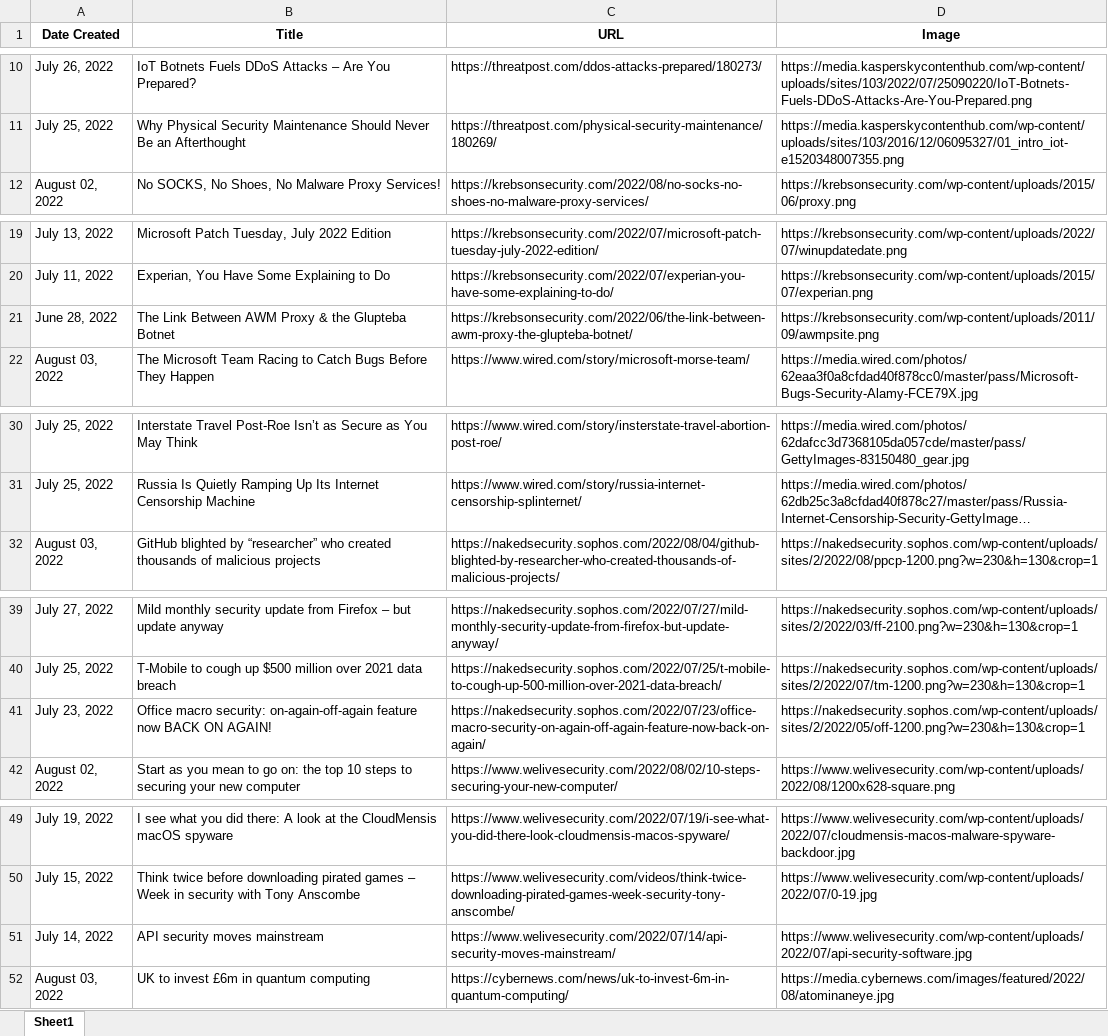
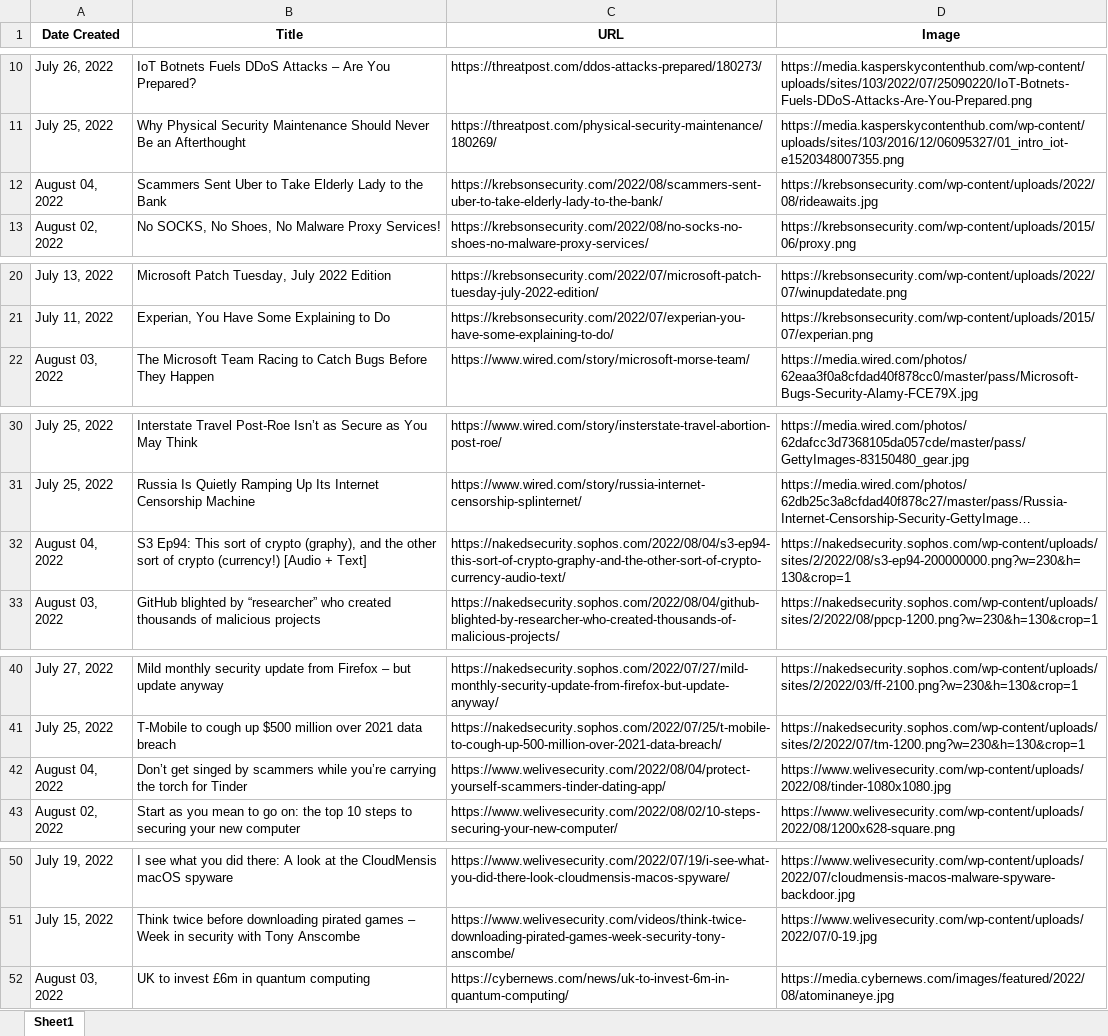
Before and after one commit to thecyberbytes/thecyberbytes.github.io, an Excel workbook: cyber_web/excels/news_feed.xlsx, sheet Sheet1, drawn as a sheet; only a part is shown, gaps mark what is left out; long unchanged cells end in …; values as stored, in another font and other column widths than the file's, no borders; removed rows and columns are numbered as before the commit, all else as after; the diff names each change by its address in the sheet, - before the commit and + after, or states it on an @@ line.

```diff
--- a/cyber_web/excels/news_feed.xlsx (sheet Sheet1)
+++ b/cyber_web/excels/news_feed.xlsx (sheet Sheet1)
+row 12: August 04, 2022 | Scammers Sent Uber to Take Elderly Lady to the Bank | https://krebsonsecurity.com/2022/08/scammers-sent-uber-to-take-elderly-lady-to-the-bank/ | https://krebsonsecurity.com/wp-content/uploads/2022/08/rideawaits.jpg
-row 21: June 28, 2022 | The Link Between AWM Proxy & the Glupteba Botnet | https://krebsonsecurity.com/2022/06/the-link-between-awm-proxy-the-glupteba-botnet/ | https://krebsonsecurity.com/wp-content/uploads/2011/09/awmpsite.png
+row 32: August 04, 2022 | S3 Ep94: This sort of crypto (graphy), and the other sort of crypto (currency!) [Audio + Text] | https://nakedsecurity.sophos.com/2022/08/04/s3-ep94-this-sort-of-crypto-graphy-and-the-other-sort-of-crypto-currency-audio-text/ | https://nakedsecurity.sophos.com/wp-content/uploads/sites/2/2022/08/s3-ep94-200000000.png?w=230&h=130&crop=1
-row 41: July 23, 2022 | Office macro security: on-again-off-again feature now BACK ON AGAIN! | https://nakedsecurity.sophos.com/2022/07/23/office-macro-security-on-again-off-again-feature-now-back-on-again/ | https://nakedsecurity.sophos.com/wp-content/uploads/sites/2/2022/05/off-1200.png?w=230&h=130&crop=1
+row 42: August 04, 2022 | Don’t get singed by scammers while you’re carrying the torch for Tinder | https://www.welivesecurity.com/2022/08/04/protect-yourself-scammers-tinder-dating-app/ | https://www.welivesecurity.com/wp-content/uploads/2022/08/tinder-1080x1080.jpg
-row 51: July 14, 2022 | API security moves mainstream | https://www.welivesecurity.com/2022/07/14/api-security-moves-mainstream/ | https://www.welivesecurity.com/wp-content/uploads/2022/07/api-security-software.jpg
```
Also changed, not shown: cyber_web/excels/blog_feed.xlsx, cyber_web/excels/news_categorized.xlsx, 24 other files.
